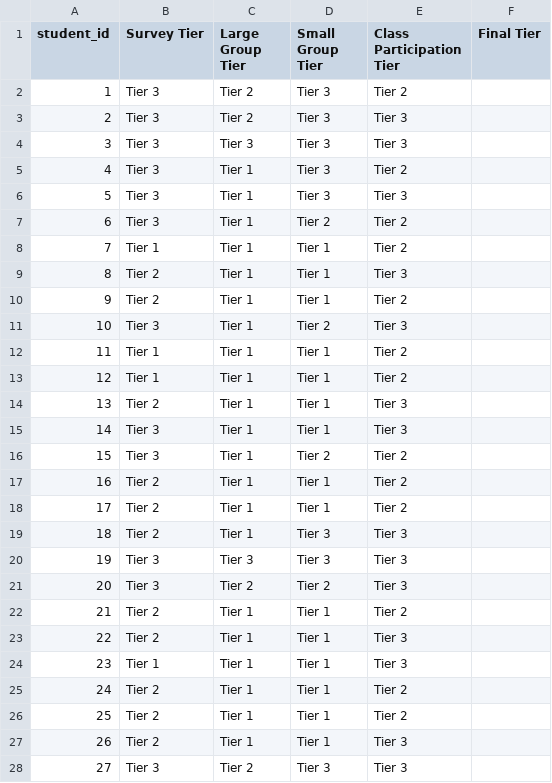
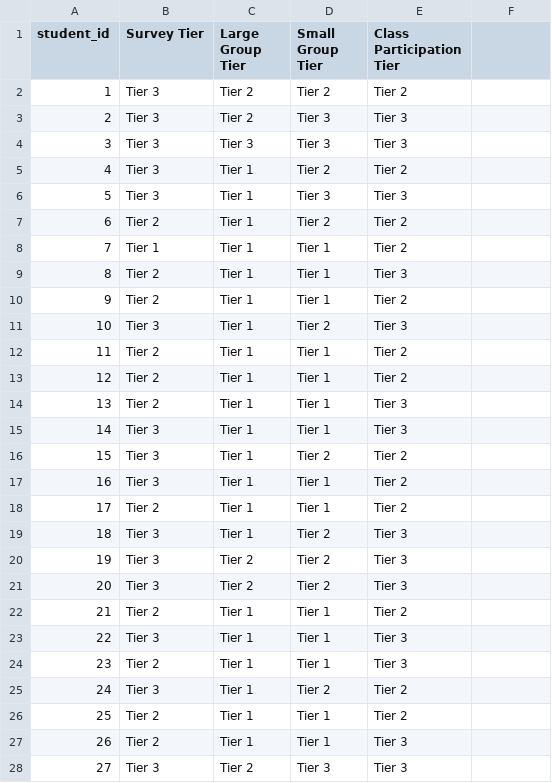
Before and after one commit to jackwestin-dev/institution-TJ, a CSV file: student-data/tierdata.csv, drawn as a sheet; only a part is shown; the diff covers the shown part only.

```diff
--- a/student-data/tierdata.csv
+++ b/student-data/tierdata.csv
@@ -1,2 +1,2 @@
-student_id,Survey Tier,Large Group Tier,Small Group Tier,Class Participation Tier,Final Tier
-1,Tier 3,Tier 2,Tier 3,Tier 2,
+student_id,Survey Tier,Large Group Tier,Small Group Tier,Class Participation Tier
+1,Tier 3,Tier 2,Tier 2,Tier 2
@@ -5 +5 @@
-4,Tier 3,Tier 1,Tier 3,Tier 2,
+4,Tier 3,Tier 1,Tier 2,Tier 2
@@ -7 +7 @@
-6,Tier 3,Tier 1,Tier 2,Tier 2,
+6,Tier 2,Tier 1,Tier 2,Tier 2
@@ -12,2 +12,2 @@
-11,Tier 1,Tier 1,Tier 1,Tier 2,
-12,Tier 1,Tier 1,Tier 1,Tier 2,
+11,Tier 2,Tier 1,Tier 1,Tier 2
+12,Tier 2,Tier 1,Tier 1,Tier 2
@@ -17 +17 @@
-16,Tier 2,Tier 1,Tier 1,Tier 2,
+16,Tier 3,Tier 1,Tier 1,Tier 2
@@ -19,2 +19,2 @@
-18,Tier 2,Tier 1,Tier 3,Tier 3,
-19,Tier 3,Tier 3,Tier 3,Tier 3,
+18,Tier 3,Tier 1,Tier 2,Tier 3
+19,Tier 3,Tier 2,Tier 2,Tier 3
@@ -23,3 +23,3 @@
-22,Tier 2,Tier 1,Tier 1,Tier 3,
-23,Tier 1,Tier 1,Tier 1,Tier 3,
-24,Tier 2,Tier 1,Tier 1,Tier 2,
+22,Tier 3,Tier 1,Tier 1,Tier 3
+23,Tier 2,Tier 1,Tier 1,Tier 3
+24,Tier 3,Tier 1,Tier 2,Tier 2
```
Also changed, not shown: 68 edited cells elsewhere in this file.
